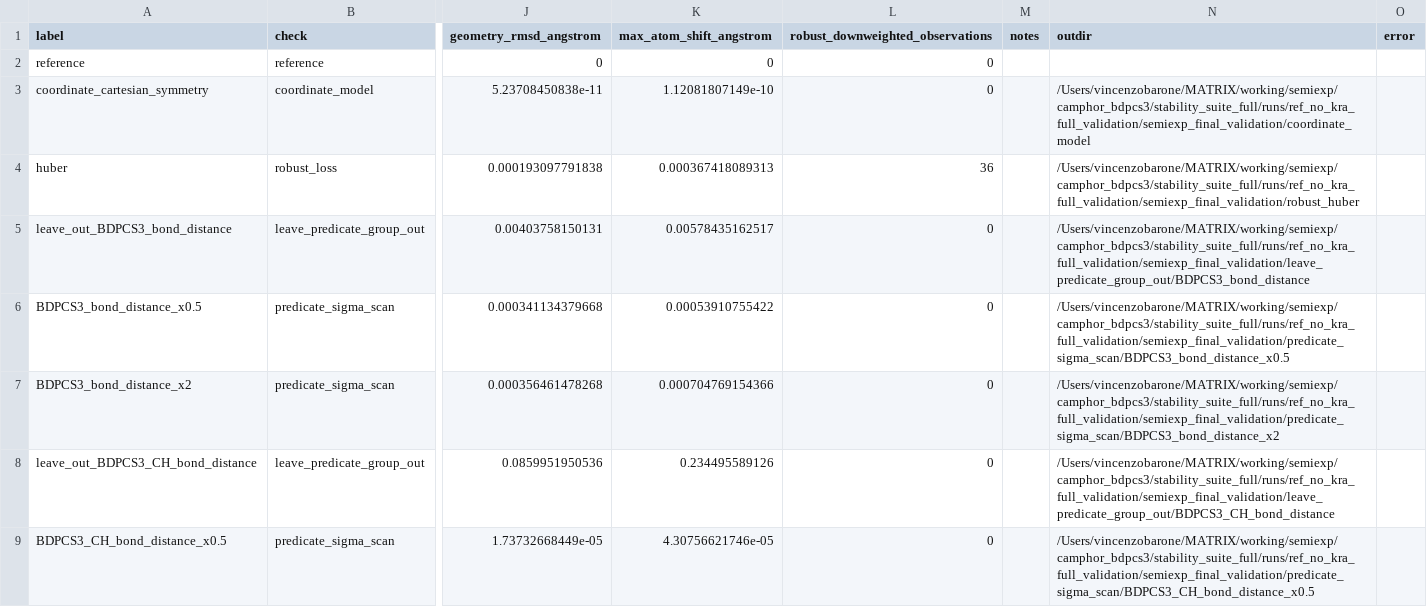
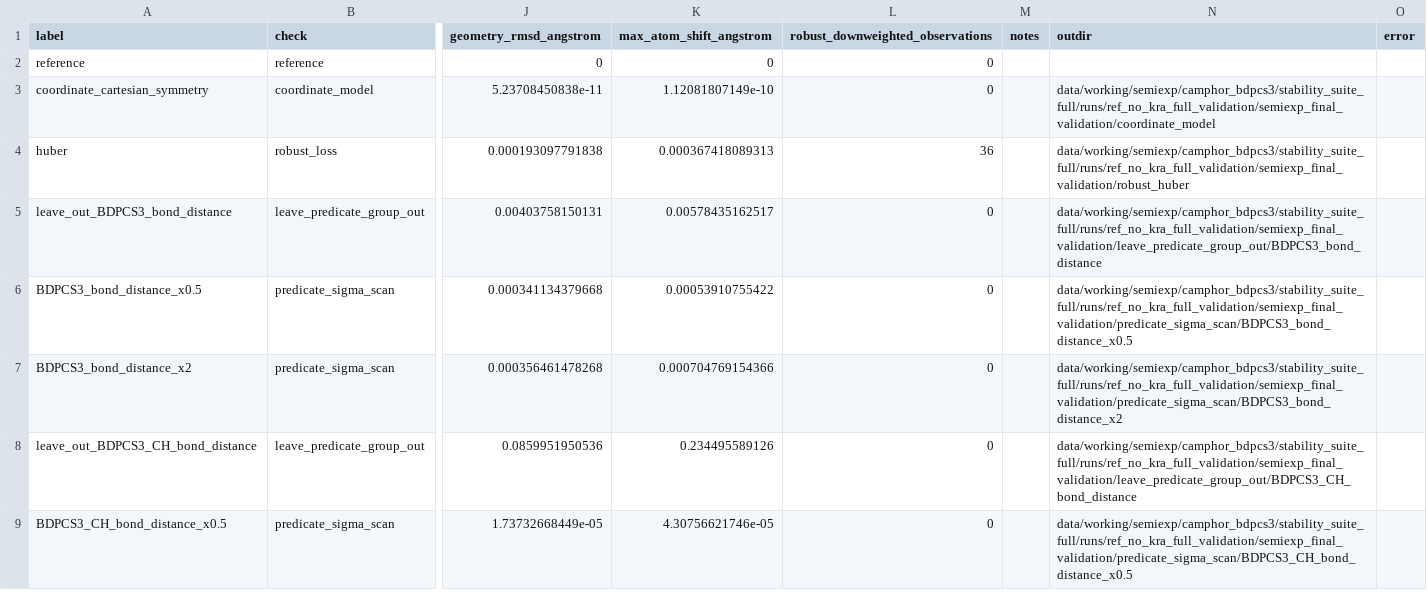
Before and after one commit to yogibubu/morpheus, a CSV file: revised_version/data/camphor/camphor_final_validation_runs.csv, drawn as a sheet; only a part is shown, gaps mark what is left out; the diff covers the shown part only; the diff names each change by its address in the sheet, - before the commit and + after, or states it on an @@ line.

```diff
--- a/revised_version/data/camphor/camphor_final_validation_runs.csv
+++ b/revised_version/data/camphor/camphor_final_validation_runs.csv
-N3 (outdir): /Users/vincenzobarone/MATRIX/working/semiexp/camphor_bdpcs3/stability_suite_full/runs/ref_no_kra_full_validation/semiexp_final_validation/coordinate_model
+N3 (outdir): data/working/semiexp/camphor_bdpcs3/stability_suite_full/runs/ref_no_kra_full_validation/semiexp_final_validation/coordinate_model
-N4 (outdir): /Users/vincenzobarone/MATRIX/working/semiexp/camphor_bdpcs3/stability_suite_full/runs/ref_no_kra_full_validation/semiexp_final_validation/robust_huber
+N4 (outdir): data/working/semiexp/camphor_bdpcs3/stability_suite_full/runs/ref_no_kra_full_validation/semiexp_final_validation/robust_huber
-N5 (outdir): /Users/vincenzobarone/MATRIX/working/semiexp/camphor_bdpcs3/stability_suite_full/runs/ref_no_kra_full_validation/semiexp_final_validation/leave_predicate_group_out/BDPCS3_bond_distance
+N5 (outdir): data/working/semiexp/camphor_bdpcs3/stability_suite_full/runs/ref_no_kra_full_validation/semiexp_final_validation/leave_predicate_group_out/BDPCS3_bond_distance
-N6 (outdir): /Users/vincenzobarone/MATRIX/working/semiexp/camphor_bdpcs3/stability_suite_full/runs/ref_no_kra_full_validation/semiexp_final_validation/predicate_sigma_scan/BDPCS3_bond_distance_x0.5
+N6 (outdir): data/working/semiexp/camphor_bdpcs3/stability_suite_full/runs/ref_no_kra_full_validation/semiexp_final_validation/predicate_sigma_scan/BDPCS3_bond_distance_x0.5
-N7 (outdir): /Users/vincenzobarone/MATRIX/working/semiexp/camphor_bdpcs3/stability_suite_full/runs/ref_no_kra_full_validation/semiexp_final_validation/predicate_sigma_scan/BDPCS3_bond_distance_x2
+N7 (outdir): data/working/semiexp/camphor_bdpcs3/stability_suite_full/runs/ref_no_kra_full_validation/semiexp_final_validation/predicate_sigma_scan/BDPCS3_bond_distance_x2
-N8 (outdir): /Users/vincenzobarone/MATRIX/working/semiexp/camphor_bdpcs3/stability_suite_full/runs/ref_no_kra_full_validation/semiexp_final_validation/leave_predicate_group_out/BDPCS3_CH_bond_distance
+N8 (outdir): data/working/semiexp/camphor_bdpcs3/stability_suite_full/runs/ref_no_kra_full_validation/semiexp_final_validation/leave_predicate_group_out/BDPCS3_CH_bond_distance
-N9 (outdir): /Users/vincenzobarone/MATRIX/working/semiexp/camphor_bdpcs3/stability_suite_full/runs/ref_no_kra_full_validation/semiexp_final_validation/predicate_sigma_scan/BDPCS3_CH_bond_distance_x0.5
+N9 (outdir): data/working/semiexp/camphor_bdpcs3/stability_suite_full/runs/ref_no_kra_full_validation/semiexp_final_validation/predicate_sigma_scan/BDPCS3_CH_bond_distance_x0.5
```
Also changed, not shown: 18 edited cells elsewhere in this file, revised_version/data/camphor/camphor_stability_summary.csv, 16 other files.
